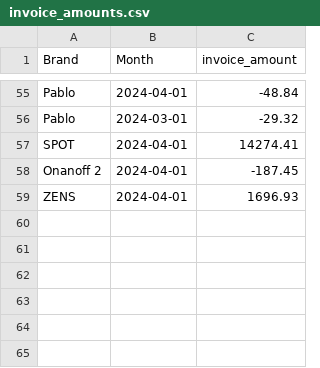
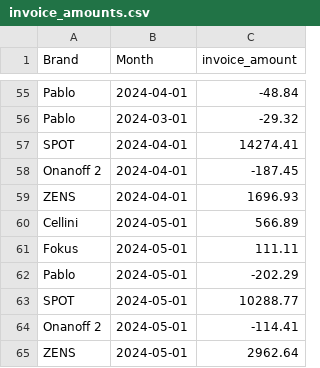
Before and after one commit to aaronbunda1/brandhut_data, a CSV file: bh_dbt/seeds/invoice_amounts.csv, drawn as a sheet; only a part is shown, gaps mark what is left out.

Commit message:
update seed for invoice_amounts.csv

```diff
--- a/bh_dbt/seeds/invoice_amounts.csv
+++ b/bh_dbt/seeds/invoice_amounts.csv
@@ -59 +59,7 @@ Onanoff 2,2024-04-01,-187.45
 ZENS,2024-04-01,1696.93
+Cellini,2024-05-01,566.89
+Fokus,2024-05-01,111.11
+Pablo,2024-05-01,-202.29
+SPOT,2024-05-01,10288.77
+Onanoff 2,2024-05-01,-114.41
+ZENS,2024-05-01,2962.64
```
